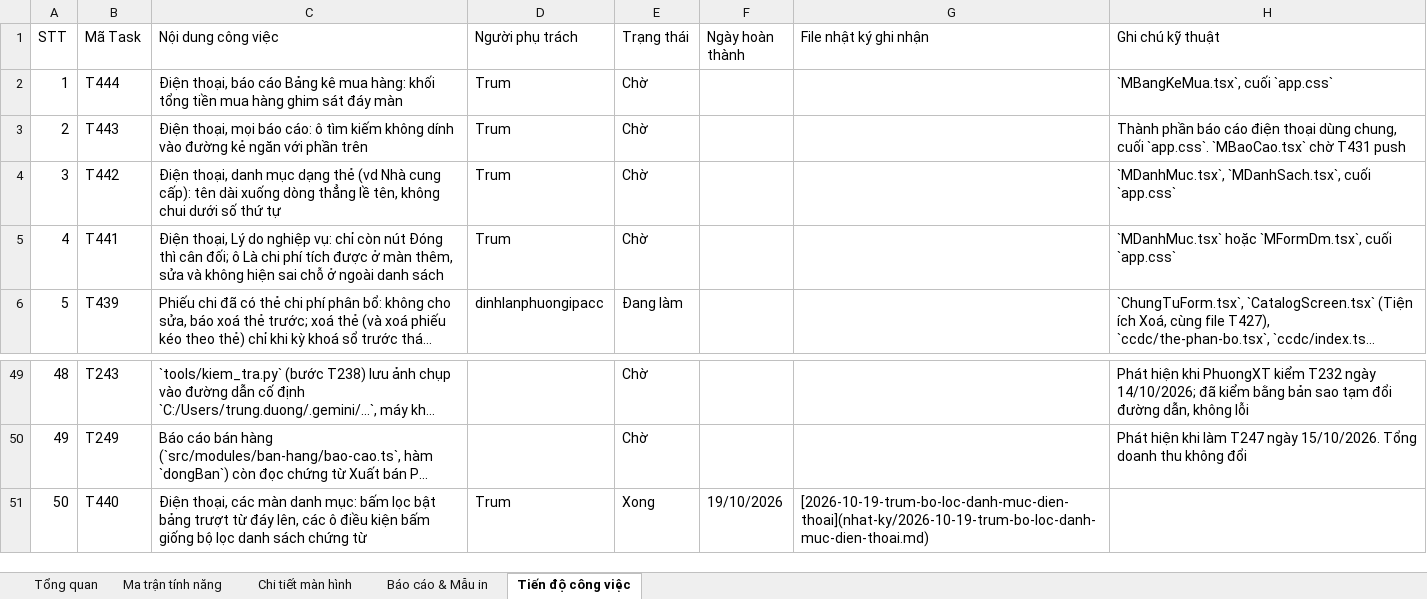
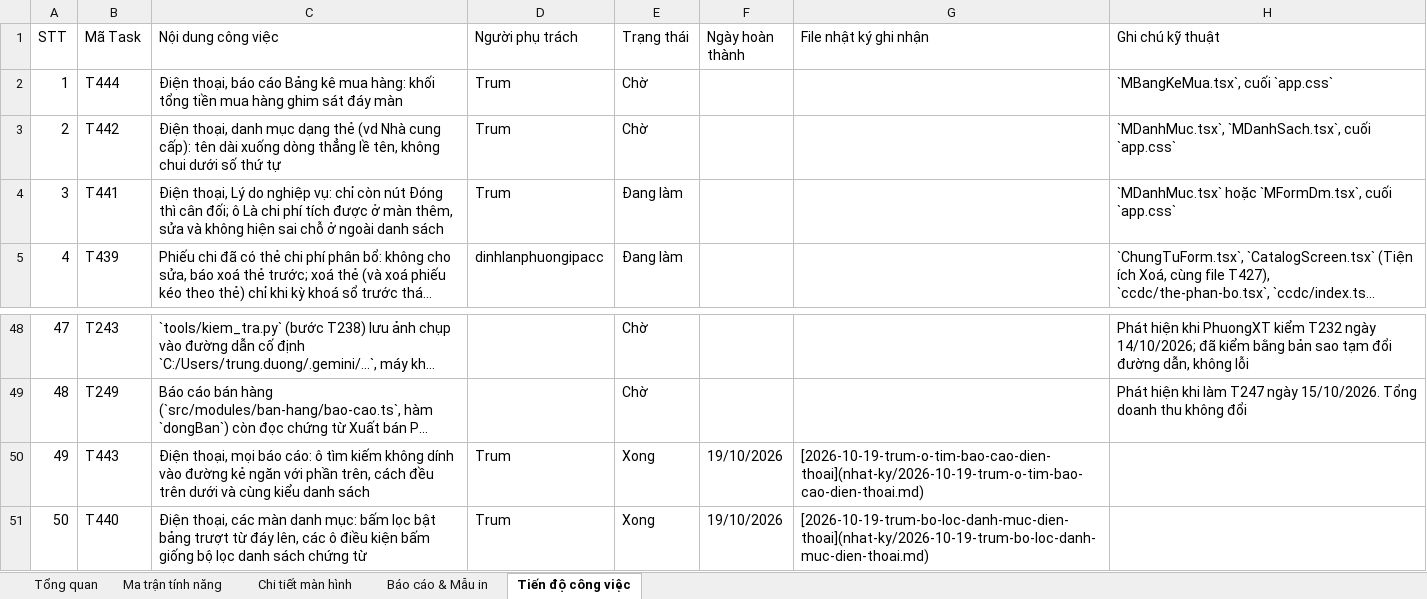
Before and after one commit to trungkhanhduong93/iaccdemo, an Excel workbook: docs/IACC-Cloud-Chi-Tiet-He-Thong.xlsx, sheet Tiến độ công việc, drawn as a sheet; only a part is shown, gaps mark what is left out; long unchanged cells end in …; values as stored, in another font and other column widths than the file's, no cell formats; removed rows and columns are numbered as before the commit, all else as after; the diff names each change by its address in the sheet, - before the commit and + after, or states it on an @@ line.

Commit message:
T443: ô tìm kiếm báo cáo điện thoại cách đều và cùng kiểu danh sách
Co-Authored-By: Antigravity <noreply@google.com>

```diff
--- a/docs/IACC-Cloud-Chi-Tiet-He-Thong.xlsx (sheet Tiến độ công việc)
+++ b/docs/IACC-Cloud-Chi-Tiet-He-Thong.xlsx (sheet Tiến độ công việc)
-row 3: 2 | T443 | Điện thoại, mọi báo cáo: ô tìm kiếm không dính vào đường kẻ ngăn với phần trên | Trum | Chờ |  |  | Thành phần báo cáo điện thoại dùng chung, cuối `app.css`. `MBaoCao.tsx` chờ T431 push
@@ column A (STT) renumbered between rows 3 and 49 @@
-E4 (Trạng thái): Chờ
+E4 (Trạng thái): Đang làm
+row 50: 49 | T443 | Điện thoại, mọi báo cáo: ô tìm kiếm không dính vào đường kẻ ngăn với phần trên, cách đều trên dưới và cùng kiểu danh sách | Trum | Xong | 19/10/2026 | [2026-10-19-trum-o-tim-bao-cao-dien-thoai](nhat-ky/2026-10-19-trum-o-tim-bao-cao-dien-thoai.md)
```
Also changed, not shown: sheet Tổng quan, cell formats, 5 other files.
